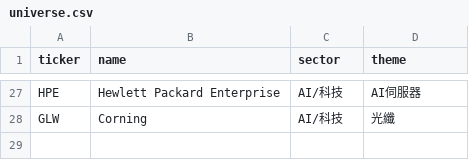
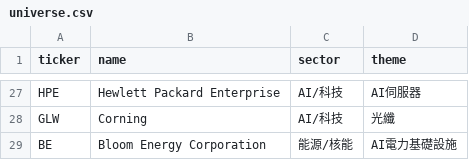
Before and after one commit to dilyschy-gif/us-stockradar, a CSV file: universe.csv, drawn as a sheet; only a part is shown, gaps mark what is left out; the diff names each change by its address in the sheet, - before the commit and + after, or states it on an @@ line.

Commit message:
universe.csv

```diff
--- a/universe.csv
+++ b/universe.csv
+row 29: BE | Bloom Energy Corporation | 能源/核能 | AI電力基礎設施
```
